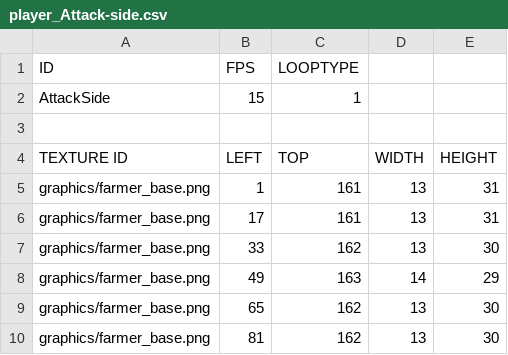
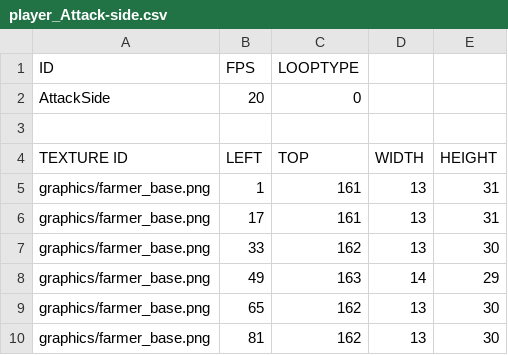
Before and after one commit to chicolangbo/SFML_StardewValley_Clone, a CSV file: stardewvalley-bin/animations/player_Attack-side.csv, drawn as a sheet; removed rows and columns are numbered as before the commit, all else as after; the diff names each change by its address in the sheet, - before the commit and + after, or states it on an @@ line.

```diff
--- a/stardewvalley-bin/animations/player_Attack-side.csv
+++ b/stardewvalley-bin/animations/player_Attack-side.csv
-row 2: AttackSide | 15 | 1
+row 2: AttackSide | 20 | 0
```
Also changed, not shown: stardewvalley-bin/animations/player_Attack.csv, stardewvalley-bin/animations/player_Tool-side.csv, 9 other files.
